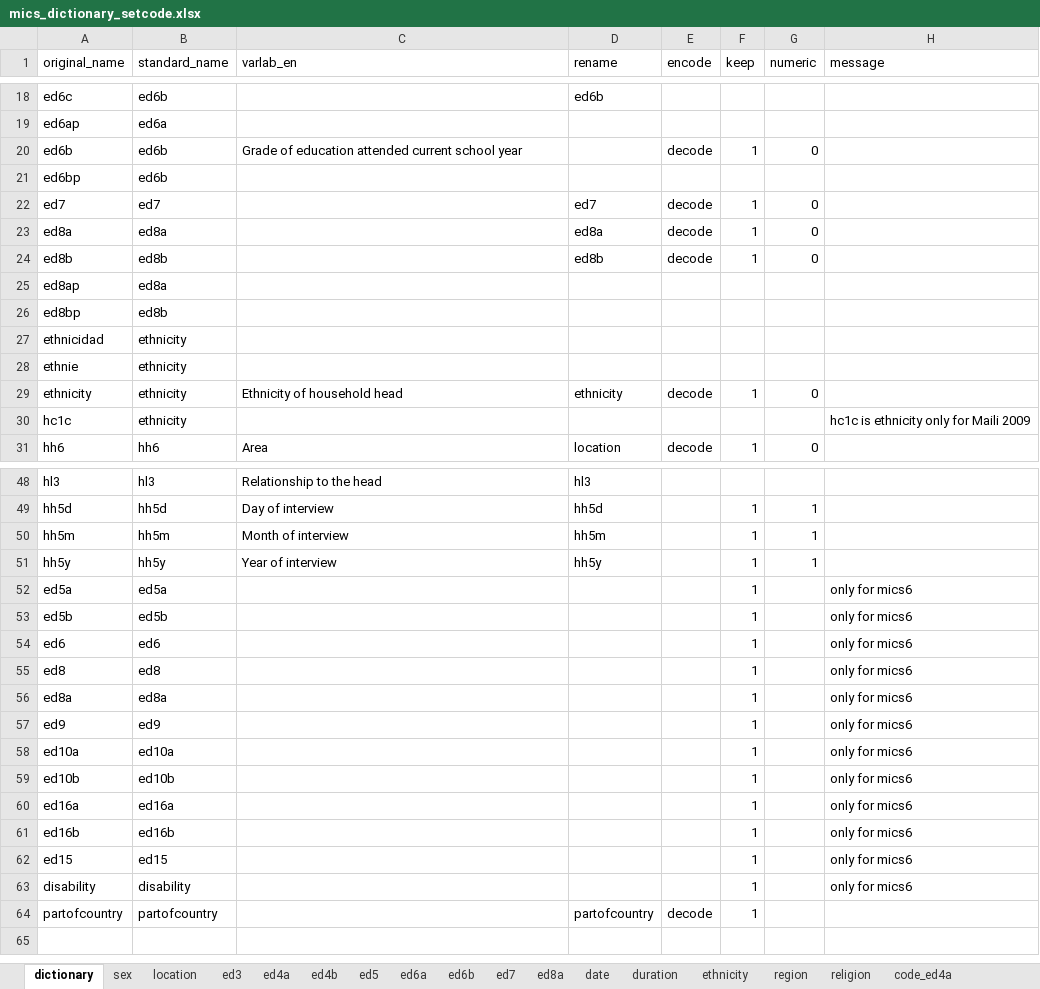
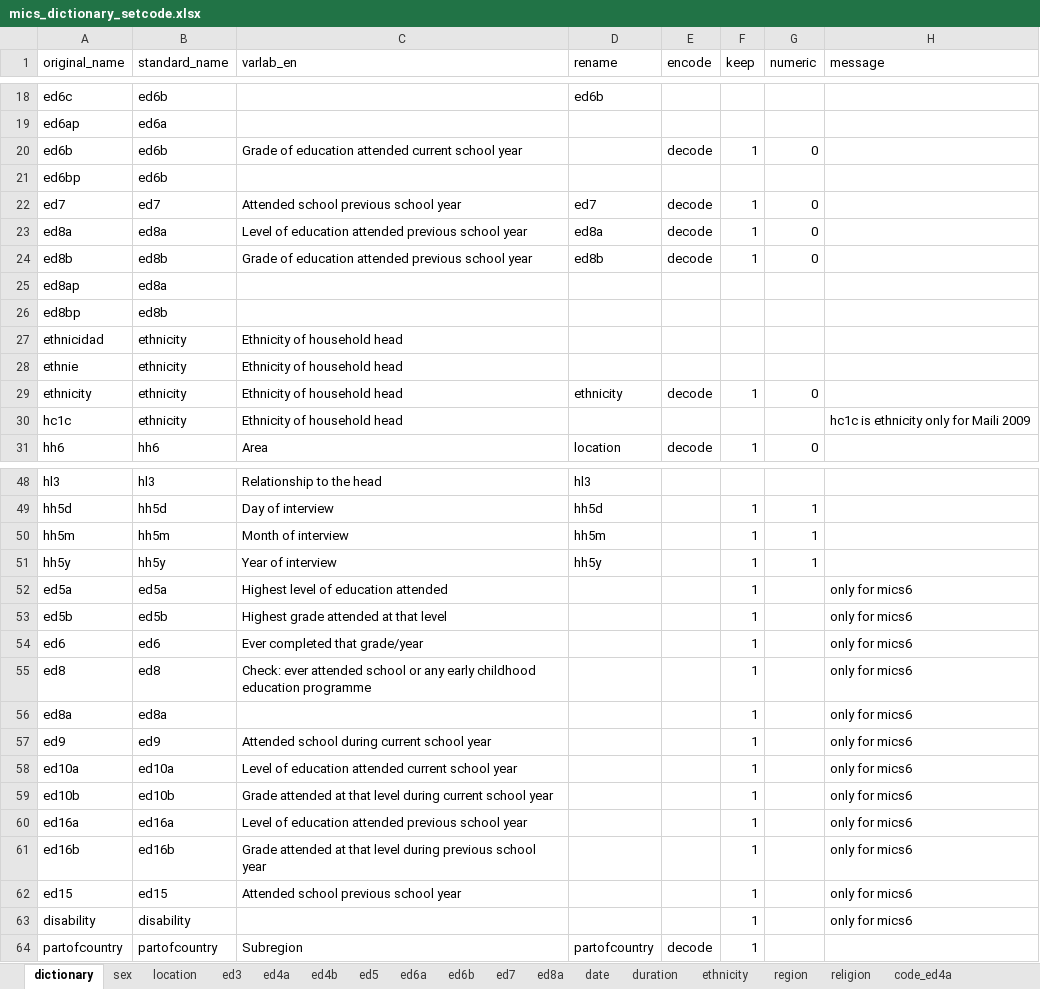
Before and after one commit to global-education-monitoring-report/wide2020, an Excel workbook: widetable/package/mics_dictionary_setcode.xlsx, sheet dictionary, drawn as a sheet; only a part is shown, gaps mark what is left out; values as stored, in another font and other column widths than the file's, no borders; the diff names each change by its address in the sheet, - before the commit and + after, or states it on an @@ line.

```diff
--- a/widetable/package/mics_dictionary_setcode.xlsx (sheet dictionary)
+++ b/widetable/package/mics_dictionary_setcode.xlsx (sheet dictionary)
-C22 (varlab_en): (empty)
+C22 (varlab_en): Attended school previous school year
-C23 (varlab_en): (empty)
+C23 (varlab_en): Level of education attended previous school year
-C24 (varlab_en): (empty)
+C24 (varlab_en): Grade of education attended previous school year
-C27:C28 (varlab_en): (empty)
+C27:C28 (varlab_en): Ethnicity of household head
-C30 (varlab_en): (empty)
+C30 (varlab_en): Ethnicity of household head
-C52 (varlab_en): (empty)
+C52 (varlab_en): Highest level of education attended
-C53 (varlab_en): (empty)
+C53 (varlab_en): Highest grade attended at that level
-C54 (varlab_en): (empty)
+C54 (varlab_en): Ever completed that grade/year
-C55 (varlab_en): (empty)
+C55 (varlab_en): Check: ever attended school or any early childhood education programme
-C57 (varlab_en): (empty)
+C57 (varlab_en): Attended school during current school year
-C58 (varlab_en): (empty)
+C58 (varlab_en): Level of education attended current school year
-C59 (varlab_en): (empty)
+C59 (varlab_en): Grade attended at that level during current school year
-C60 (varlab_en): (empty)
+C60 (varlab_en): Level of education attended previous school year
-C61 (varlab_en): (empty)
+C61 (varlab_en): Grade attended at that level during previous school year
-C62 (varlab_en): (empty)
+C62 (varlab_en): Attended school previous school year
-C64 (varlab_en): (empty)
+C64 (varlab_en): Subregion
```
Also changed, not shown: sheet code_ed6a, sheet code_ed8a, sheet code_ed4a, 2 other files.
